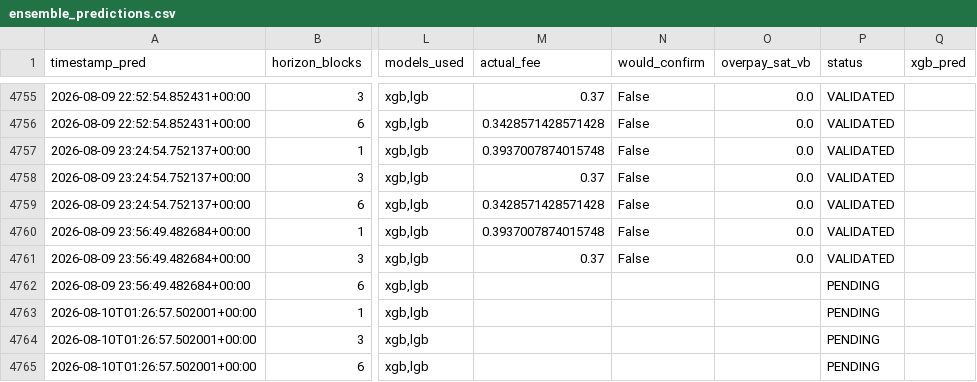
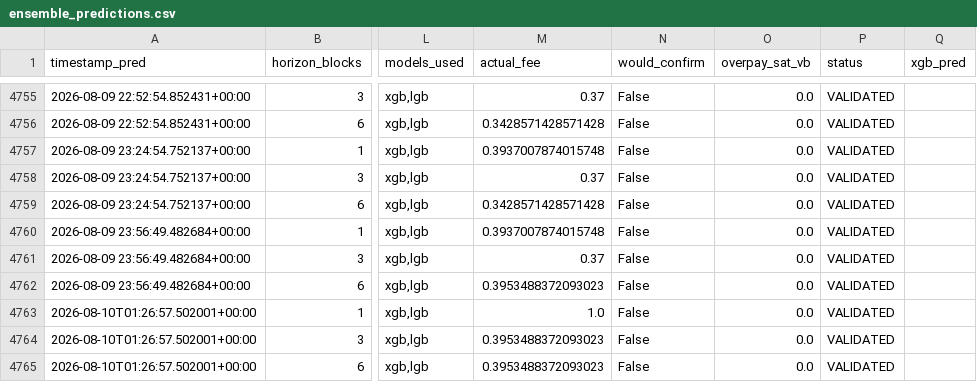
Before and after one commit to CUBOPLUS-BTC/bitcoin-mempool-fee-predictor, a CSV file: predictions/ensemble_predictions.csv, drawn as a sheet; only a part is shown, gaps mark what is left out; the diff names each change by its address in the sheet, - before the commit and + after, or states it on an @@ line.

```diff
--- a/predictions/ensemble_predictions.csv
+++ b/predictions/ensemble_predictions.csv
-M4762 (actual_fee): (empty)
+M4762 (actual_fee): 0.3953488372093023
-N4762:N4765 (would_confirm): (empty)
+N4762:N4765 (would_confirm): False
-O4762:O4765 (overpay_sat_vb): (empty)
+O4762:O4765 (overpay_sat_vb): 0.0
-P4762:P4765 (status): PENDING
+P4762:P4765 (status): VALIDATED
-M4763 (actual_fee): (empty)
+M4763 (actual_fee): 1.0
-M4764:M4765 (actual_fee): (empty)
+M4764:M4765 (actual_fee): 0.3953488372093023
```
